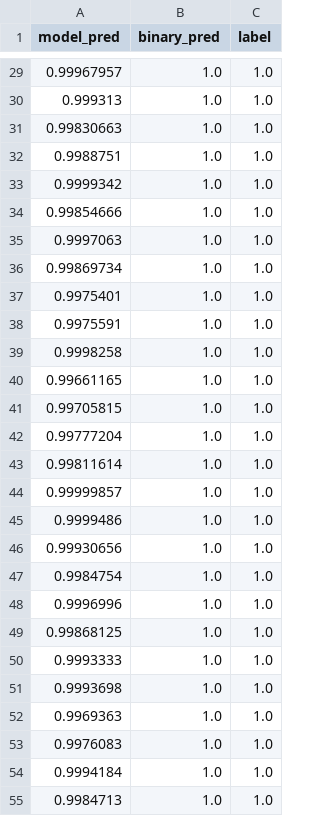
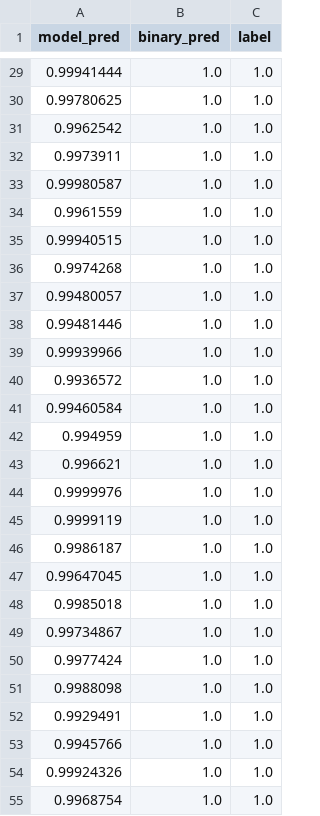
Before and after one commit to alex-sehdeva/XCS224W, a CSV file: Colab1/Notebook/model_predictions.csv, drawn as a sheet; only a part is shown, gaps mark what is left out; the diff covers the shown part only.

```diff
--- a/Colab1/Notebook/model_predictions.csv
+++ b/Colab1/Notebook/model_predictions.csv
@@ -29,27 +29,27 @@ model_pred,binary_pred,label
-0.99967957,1.0,1.0
-0.999313,1.0,1.0
-0.99830663,1.0,1.0
-0.9988751,1.0,1.0
-0.9999342,1.0,1.0
-0.99854666,1.0,1.0
-0.9997063,1.0,1.0
-0.99869734,1.0,1.0
-0.9975401,1.0,1.0
-0.9975591,1.0,1.0
-0.9998258,1.0,1.0
-0.99661165,1.0,1.0
-0.99705815,1.0,1.0
-0.99777204,1.0,1.0
-0.99811614,1.0,1.0
-0.99999857,1.0,1.0
-0.9999486,1.0,1.0
-0.99930656,1.0,1.0
-0.9984754,1.0,1.0
-0.9996996,1.0,1.0
-0.99868125,1.0,1.0
-0.9993333,1.0,1.0
-0.9993698,1.0,1.0
-0.9969363,1.0,1.0
-0.9976083,1.0,1.0
-0.9994184,1.0,1.0
-0.9984713,1.0,1.0
+0.99941444,1.0,1.0
+0.99780625,1.0,1.0
+0.9962542,1.0,1.0
+0.9973911,1.0,1.0
+0.99980587,1.0,1.0
+0.9961559,1.0,1.0
+0.99940515,1.0,1.0
+0.9974268,1.0,1.0
+0.99480057,1.0,1.0
+0.99481446,1.0,1.0
+0.99939966,1.0,1.0
+0.9936572,1.0,1.0
+0.99460584,1.0,1.0
+0.994959,1.0,1.0
+0.996621,1.0,1.0
+0.9999976,1.0,1.0
+0.9999119,1.0,1.0
+0.9986187,1.0,1.0
+0.99647045,1.0,1.0
+0.9985018,1.0,1.0
+0.99734867,1.0,1.0
+0.9977424,1.0,1.0
+0.9988098,1.0,1.0
+0.9929491,1.0,1.0
+0.9945766,1.0,1.0
+0.99924326,1.0,1.0
+0.9968754,1.0,1.0
```
Also changed, not shown: 129 edited cells elsewhere in this file, 4 other files.
